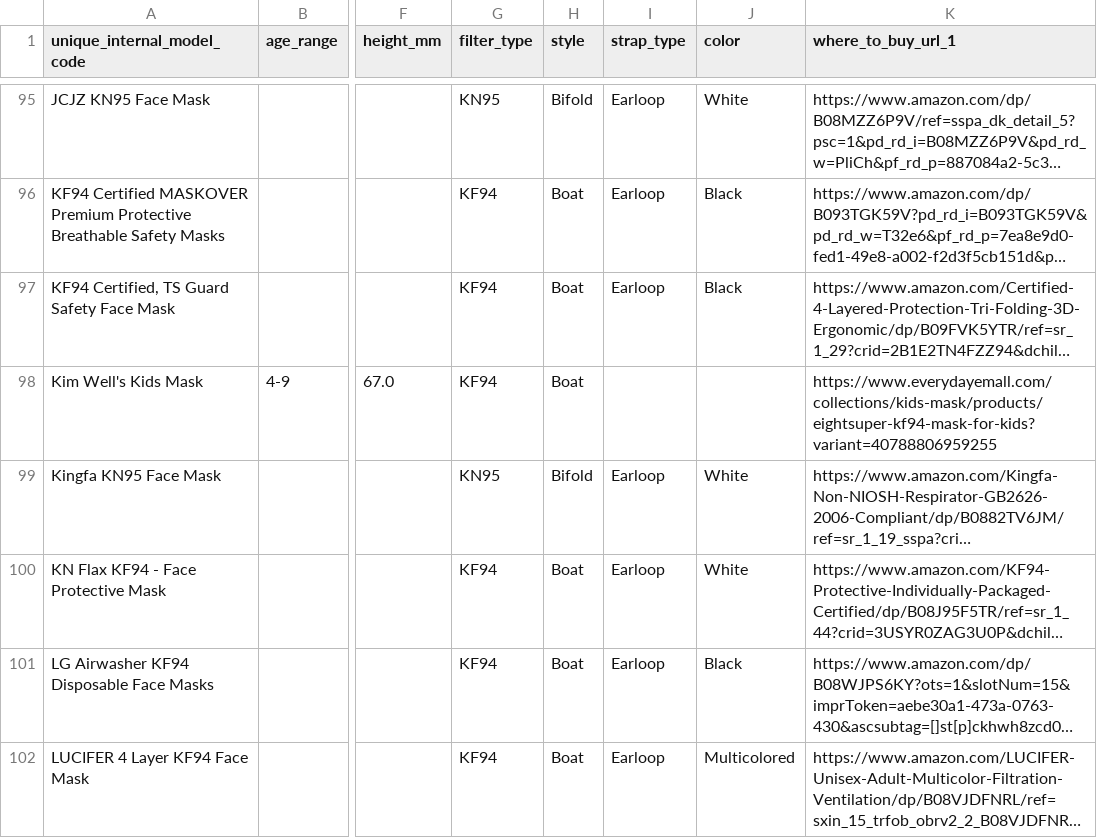
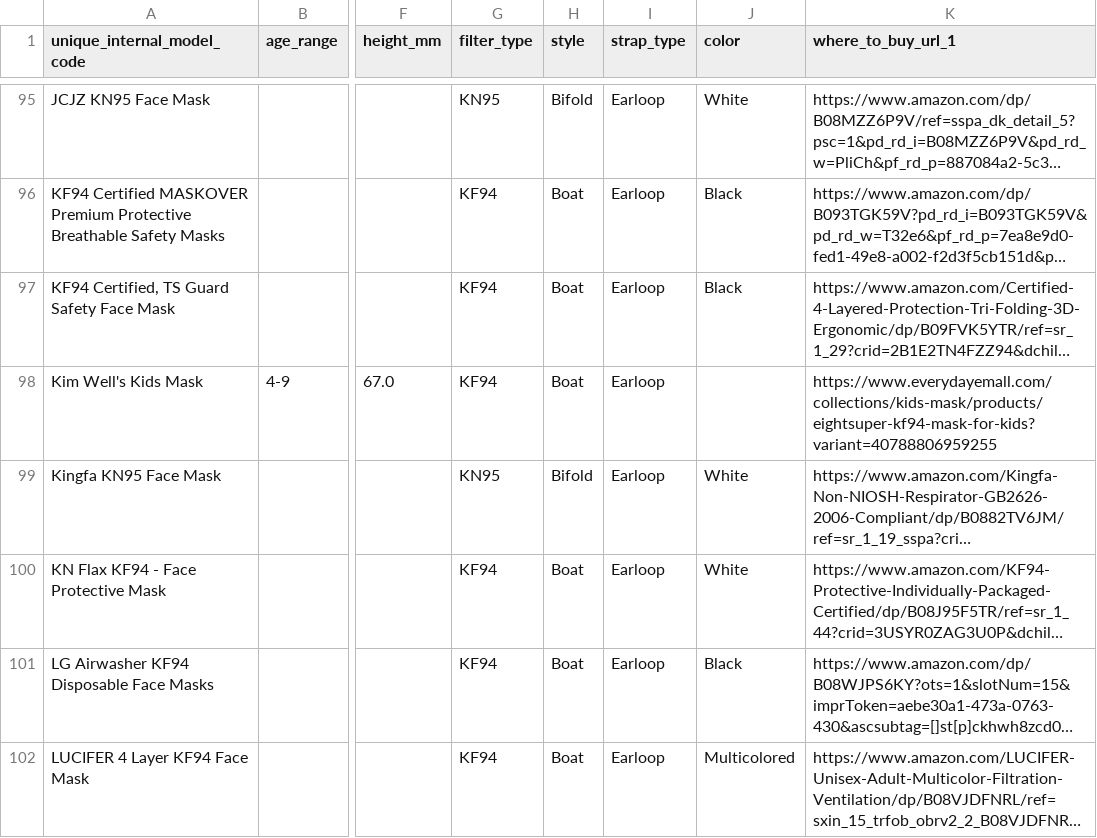
Before and after one commit to Edderic/breathesafe, a CSV file: data/amanda_armbrust_masknerd_pmm_for_kids_with_where_to_buy_url.csv, drawn as a sheet; only a part is shown, gaps mark what is left out; long unchanged cells end in …; the diff covers the shown part only; the diff names each change by its address in the sheet, - before the commit and + after, or states it on an @@ line.

```diff
--- a/data/amanda_armbrust_masknerd_pmm_for_kids_with_where_to_buy_url.csv
+++ b/data/amanda_armbrust_masknerd_pmm_for_kids_with_where_to_buy_url.csv
-I98 (strap_type): (empty)
+I98 (strap_type): Earloop
```
Also changed, not shown: 30 edited cells elsewhere in this file.
